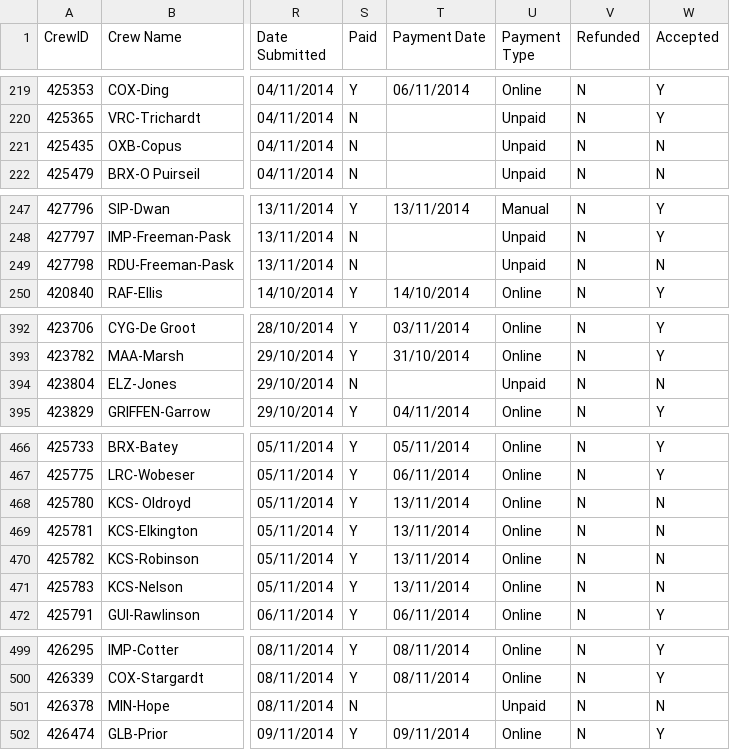
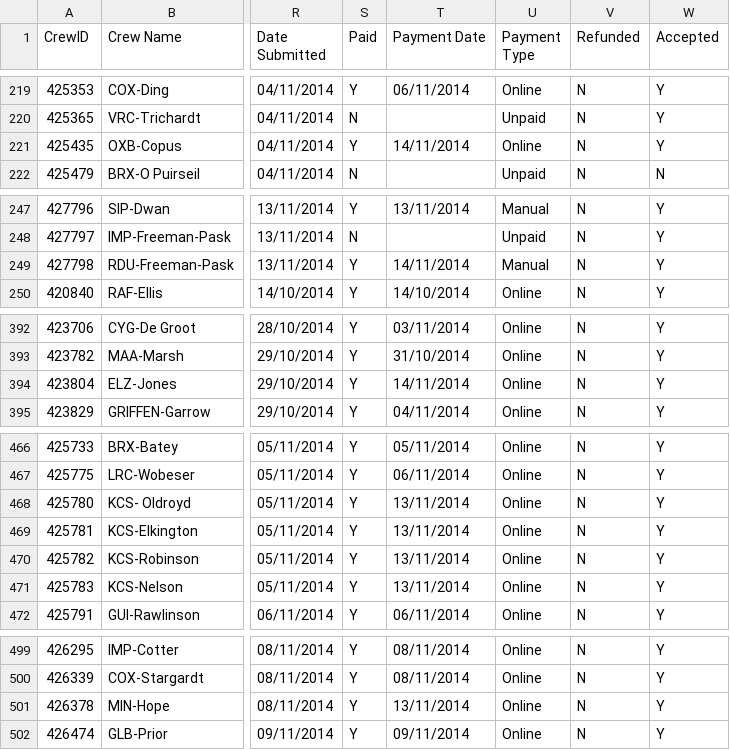
Before and after one commit to unsliced/head-race-management, a CSV file: Head/Console/Resources/crewexport.csv, drawn as a sheet; only a part is shown, gaps mark what is left out; the diff covers the shown part only; the diff names each change by its address in the sheet, - before the commit and + after, or states it on an @@ line.

```diff
--- a/Head/Console/Resources/crewexport.csv
+++ b/Head/Console/Resources/crewexport.csv
-S221 (Paid): N
+S221 (Paid): Y
-T221 (Payment Date): (empty)
+T221 (Payment Date): 14/11/2014
-U221 (Payment Type): Unpaid
+U221 (Payment Type): Online
-W221 (Accepted): N
+W221 (Accepted): Y
-S249 (Paid): N
+S249 (Paid): Y
-T249 (Payment Date): (empty)
+T249 (Payment Date): 14/11/2014
-U249 (Payment Type): Unpaid
+U249 (Payment Type): Manual
-W249 (Accepted): N
+W249 (Accepted): Y
-S394 (Paid): N
+S394 (Paid): Y
-T394 (Payment Date): (empty)
+T394 (Payment Date): 14/11/2014
-U394 (Payment Type): Unpaid
+U394 (Payment Type): Online
-W394 (Accepted): N
+W394 (Accepted): Y
-W468:W471 (Accepted): N
+W468:W471 (Accepted): Y
-S501 (Paid): N
+S501 (Paid): Y
-T501 (Payment Date): (empty)
+T501 (Payment Date): 13/11/2014
-U501 (Payment Type): Unpaid
+U501 (Payment Type): Online
-W501 (Accepted): N
+W501 (Accepted): Y
```
Also changed, not shown: 4 edited cells elsewhere in this file, Head/Console/Resources/competitorexport.csv, 2 other files.
